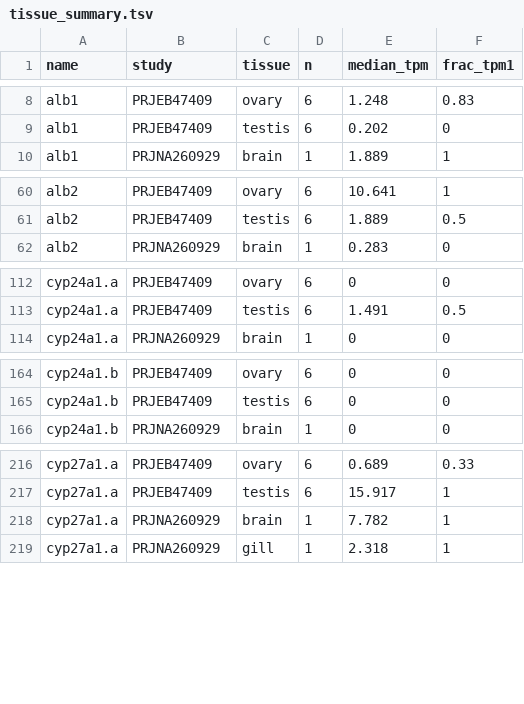
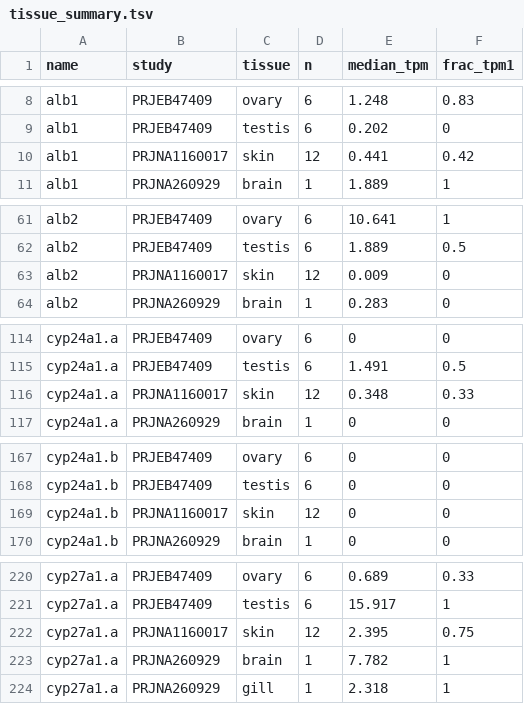
Before and after one commit to feed-and-nutrition/atlantic-salmon-vitamin-d3, a TSV file: vd3_genes/studies/tissue_summary.tsv, drawn as a sheet; only a part is shown, gaps mark what is left out; the diff covers the shown part only; the diff names each change by its address in the sheet, - before the commit and + after, or states it on an @@ line.

```diff
--- a/vd3_genes/studies/tissue_summary.tsv
+++ b/vd3_genes/studies/tissue_summary.tsv
+row 10: alb1 | PRJNA1160017 | skin | 12 | 0.441 | 0.42
+row 63: alb2 | PRJNA1160017 | skin | 12 | 0.009 | 0
+row 116: cyp24a1.a | PRJNA1160017 | skin | 12 | 0.348 | 0.33
+row 169: cyp24a1.b | PRJNA1160017 | skin | 12 | 0 | 0
+row 222: cyp27a1.a | PRJNA1160017 | skin | 12 | 2.395 | 0.75
```
Also changed, not shown: 11 added rows elsewhere in this file, salmon_quant/samples_all.tsv, 17 other files.
